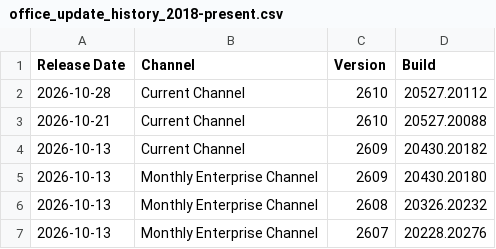
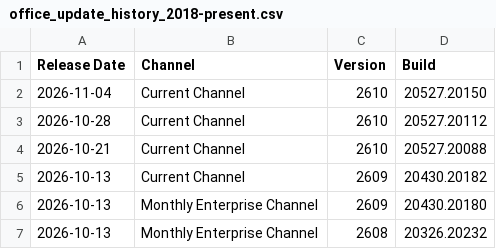
Before and after one commit to alexverboon/Feeds, a CSV file: data/office_update_history_2018-present.csv, drawn as a sheet; only a part is shown; the shorter side is filled out with more unchanged rows; the diff names each change by its address in the sheet, - before the commit and + after, or states it on an @@ line.

```diff
--- a/data/office_update_history_2018-present.csv
+++ b/data/office_update_history_2018-present.csv
+row 2: 2026-11-04 | Current Channel | 2610 | 20527.20150
```
